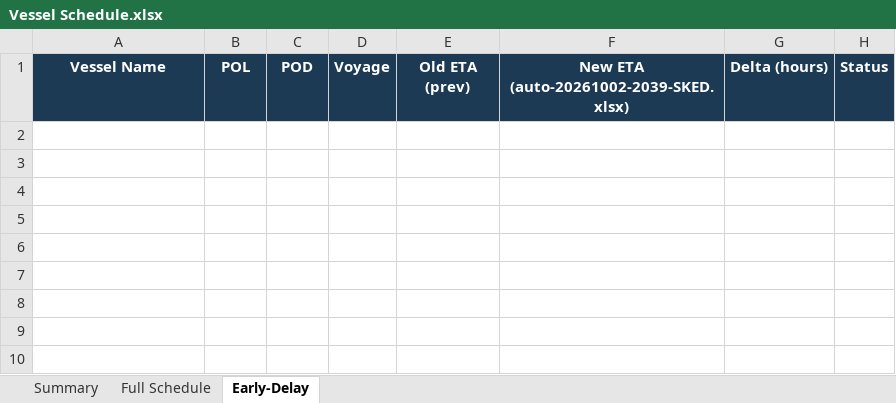
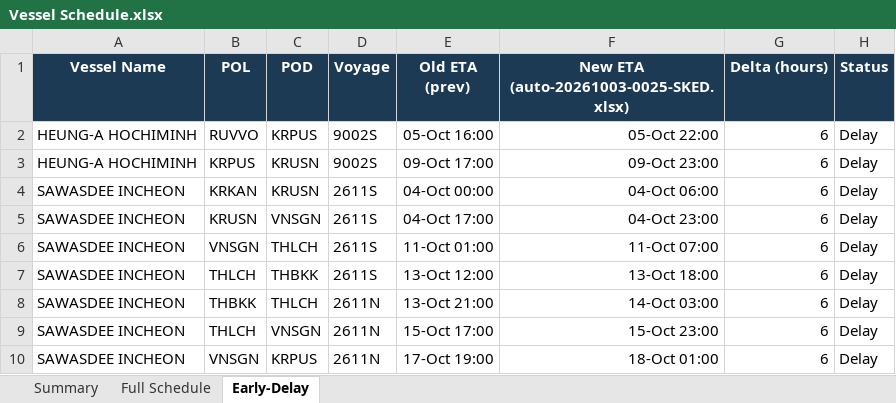
Before and after one commit to sirichai1265/heung-a-sked, an Excel workbook: Vessel Schedule.xlsx, sheet Early-Delay, drawn as a sheet; values as stored, in another font and other column widths than the file's, no borders; the diff names each change by its address in the sheet, - before the commit and + after, or states it on an @@ line.

```diff
--- a/Vessel Schedule.xlsx (sheet Early-Delay)
+++ b/Vessel Schedule.xlsx (sheet Early-Delay)
-F1: New ETA (auto-20261002-2039-SKED.xlsx)
+F1: New ETA (auto-20261003-0025-SKED.xlsx)
+row 2: HEUNG-A HOCHIMINH | RUVVO | KRPUS | 9002S | 05-Oct 16:00 | 05-Oct 22:00 | 6 | Delay
+row 3: HEUNG-A HOCHIMINH | KRPUS | KRUSN | 9002S | 09-Oct 17:00 | 09-Oct 23:00 | 6 | Delay
+row 4: SAWASDEE INCHEON | KRKAN | KRUSN | 2611S | 04-Oct 00:00 | 04-Oct 06:00 | 6 | Delay
+row 5: SAWASDEE INCHEON | KRUSN | VNSGN | 2611S | 04-Oct 17:00 | 04-Oct 23:00 | 6 | Delay
+row 6: SAWASDEE INCHEON | VNSGN | THLCH | 2611S | 11-Oct 01:00 | 11-Oct 07:00 | 6 | Delay
+row 7: SAWASDEE INCHEON | THLCH | THBKK | 2611S | 13-Oct 12:00 | 13-Oct 18:00 | 6 | Delay
+row 8: SAWASDEE INCHEON | THBKK | THLCH | 2611N | 13-Oct 21:00 | 14-Oct 03:00 | 6 | Delay
+row 9: SAWASDEE INCHEON | THLCH | VNSGN | 2611N | 15-Oct 17:00 | 15-Oct 23:00 | 6 | Delay
+row 10: SAWASDEE INCHEON | VNSGN | KRPUS | 2611N | 17-Oct 19:00 | 18-Oct 01:00 | 6 | Delay
```
Also changed, not shown: sheet Full Schedule, sheet Summary, sked_current.xlsx, 4 other files.
